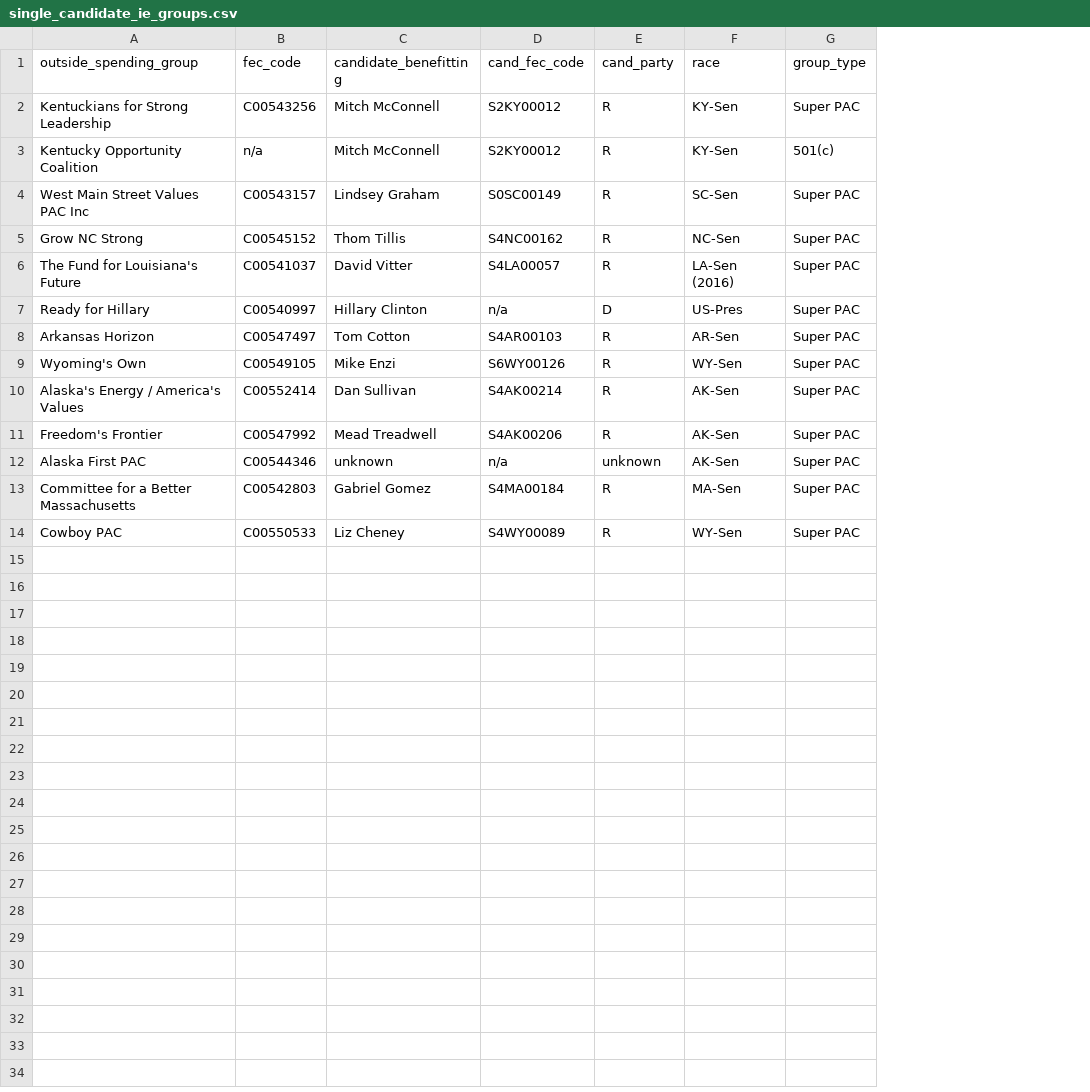
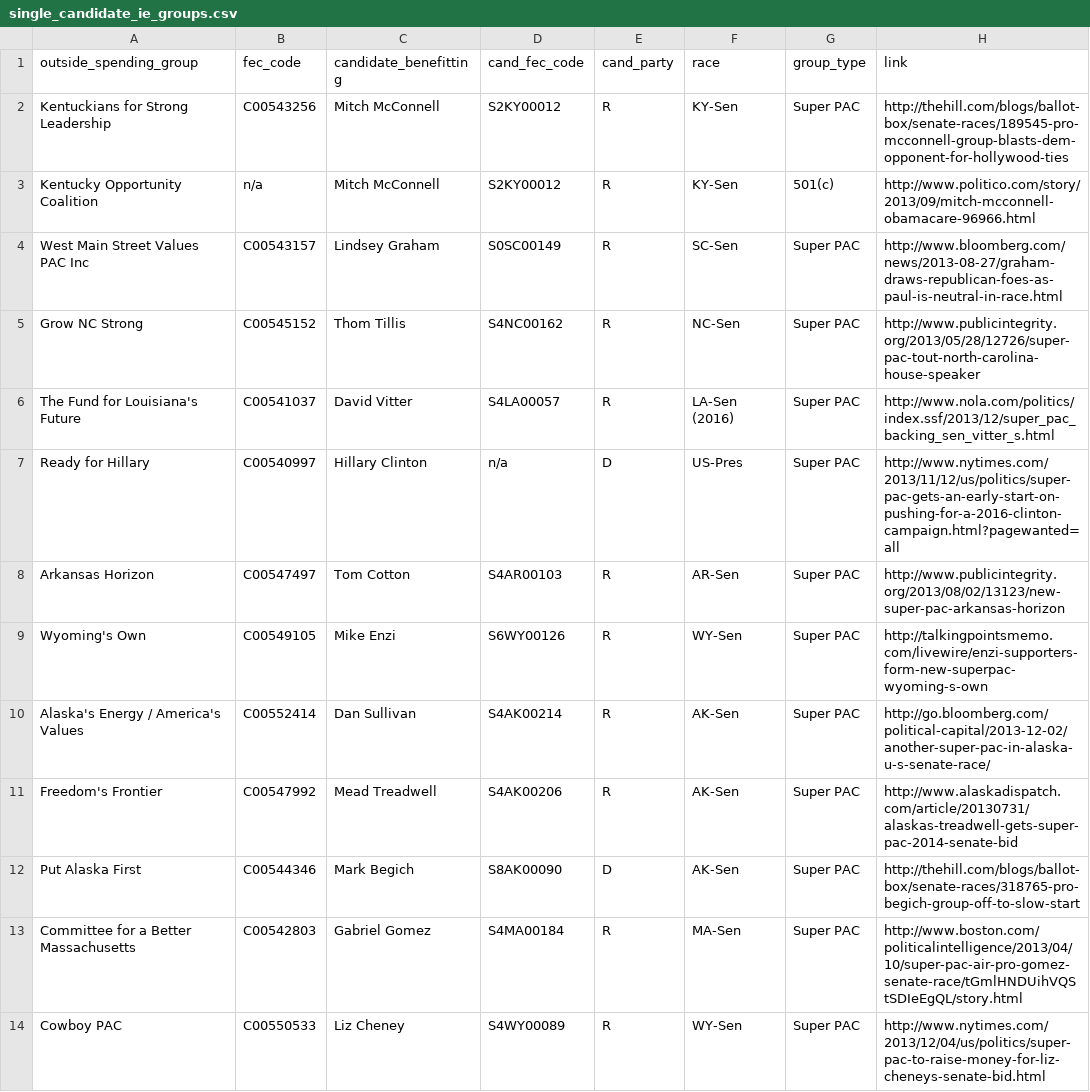
Before and after one commit to andymayers/single_candidate_ie_groups, a CSV file: single_candidate_ie_groups.csv, drawn as a sheet; the diff names each change by its address in the sheet, - before the commit and + after, or states it on an @@ line.

Commit message:
Updated Put Alaska First, added a column for a link to a news story saying that the group is dedicated to the election of the relevant candidate

```diff
--- a/single_candidate_ie_groups.csv
+++ b/single_candidate_ie_groups.csv
+column H (link), rows 2-14: http://thehill.com/blogs/ballot-box/senate-races/189545-pro-mcconnell-group-blasts-dem-opponent-for-hollywood-ties | http://www.politico.com/story/2013/09/mitch-mcconnell-obamacare-96966.html | http://www.bloomberg.com/news/2013-08-27/graham-draws-republican-foes-as-paul-is-neutral-in-race.html | http://www.publicintegrity.org/2013/05/28/12726/super-pac-tout-north-carolina-house-speaker | http://www.nola.com/politics/index.ssf/2013/12/super_pac_backing_sen_vitter_s.html | http://www.nytimes.com/2013/11/12/us/politics/super-pac-gets-an-early-start-on-pushing-for-a-2016-clinton-campaign.html?pagewanted=all | http://www.publicintegrity.org/2013/08/02/13123/new-super-pac-arkansas-horizon | http://talkingpointsmemo.com/livewire/enzi-supporters-form-new-superpac-wyoming-s-own | http://go.bloomberg.com/political-capital/2013-12-02/another-super-pac-in-alaska-u-s-senate-race/ | http://www.alaskadispatch.com/article/20130731/alaskas-treadwell-gets-super-pac-2014-senate-bid | http://thehill.com/blogs/ballot-box/senate-races/318765-pro-begich-group-off-to-slow-start | http://www.boston.com/politicalintelligence/2013/04/10/super-pac-air-pro-gomez-senate-race/tGmlHNDUihVQStSDIeEgQL/story.html | http://www.nytimes.com/2013/12/04/us/politics/super-pac-to-raise-money-for-liz-cheneys-senate-bid.html
-A12 (outside_spending_group): Alaska First PAC
+A12 (outside_spending_group): Put Alaska First
-C12 (candidate_benefitting): unknown
+C12 (candidate_benefitting): Mark Begich
-D12 (cand_fec_code): n/a
+D12 (cand_fec_code): S8AK00090
-E12 (cand_party): unknown
+E12 (cand_party): D
```
